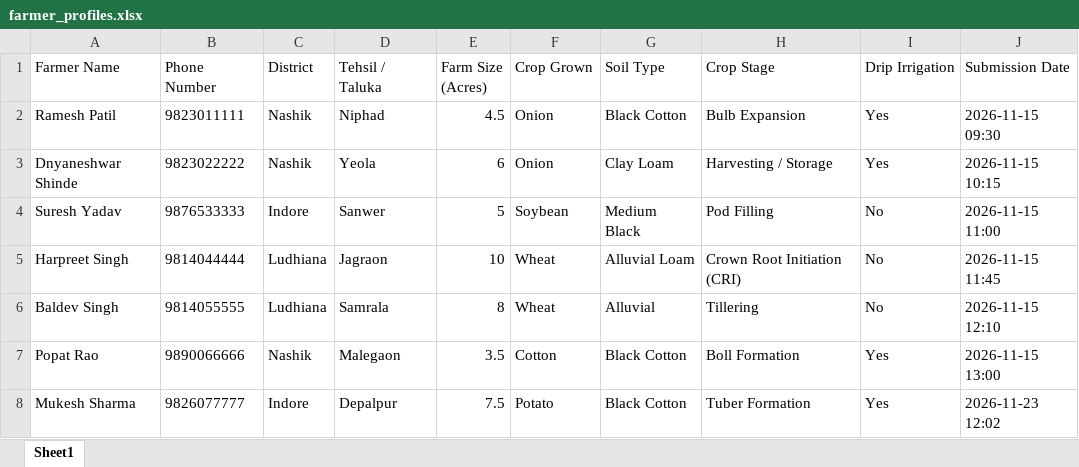
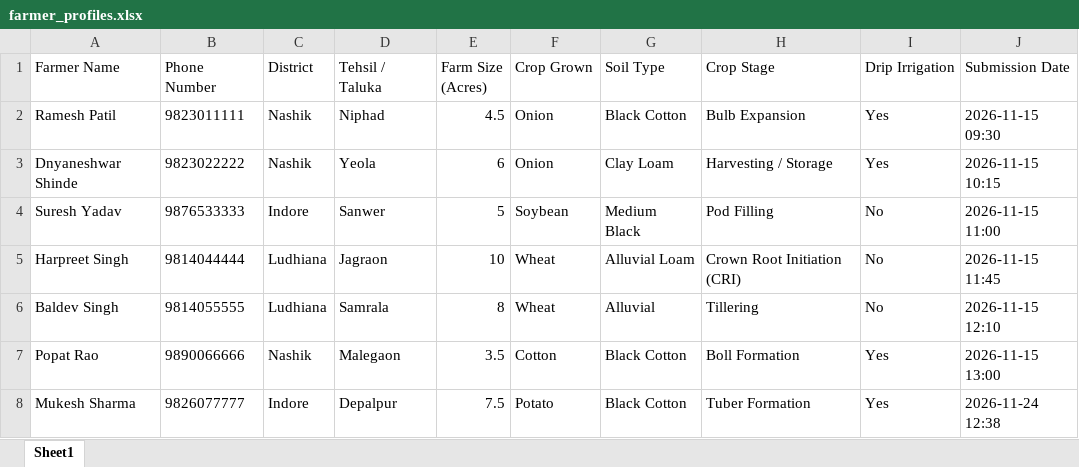
Before and after one commit to raann1aa/ADT_AT_BOT, an Excel workbook: data/farmer_profiles.xlsx, sheet Sheet1, drawn as a sheet; values as stored, in another font and other column widths than the file's, no borders; the diff names each change by its address in the sheet, - before the commit and + after, or states it on an @@ line.

```diff
--- a/data/farmer_profiles.xlsx (sheet Sheet1)
+++ b/data/farmer_profiles.xlsx (sheet Sheet1)
-J8 (Submission Date): 2026-11-23 12:02
+J8 (Submission Date): 2026-11-24 12:38
```
Also changed, not shown: 24 other files.
